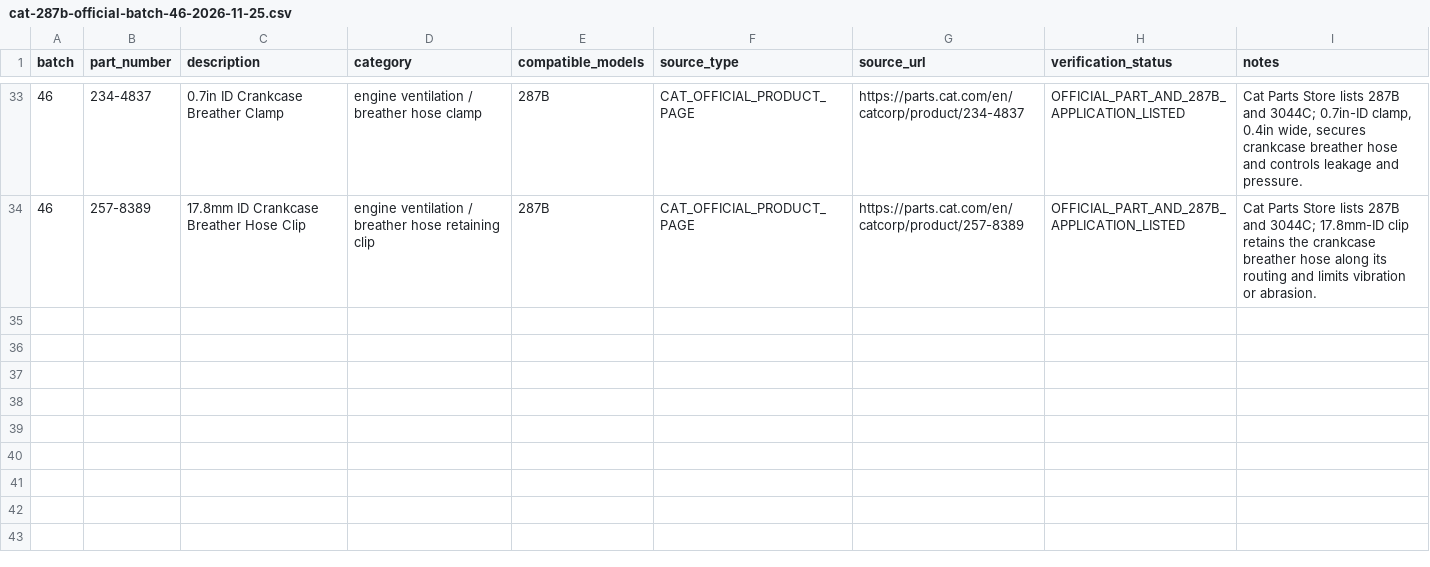
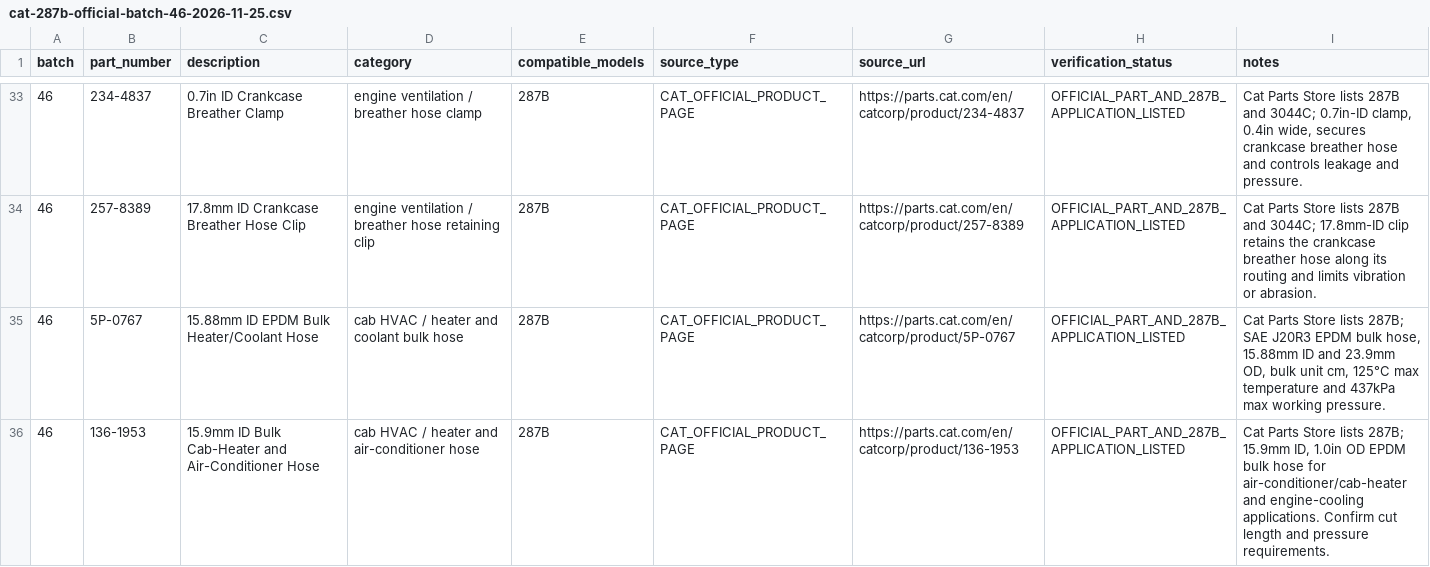
Before and after one commit to saeed860/Amoot-Machine, a CSV file: data/cat-287b-official-batch-46-2026-11-25.csv, drawn as a sheet; only a part is shown, gaps mark what is left out; the diff names each change by its address in the sheet, - before the commit and + after, or states it on an @@ line.

Commit message:
catalog: add two Cat 287B HVAC bulk hoses to batch 46

```diff
--- a/data/cat-287b-official-batch-46-2026-11-25.csv
+++ b/data/cat-287b-official-batch-46-2026-11-25.csv
+row 35: 46 | 5P-0767 | 15.88mm ID EPDM Bulk Heater/Coolant Hose | cab HVAC / heater and coolant bulk hose | 287B | CAT_OFFICIAL_PRODUCT_PAGE | https://parts.cat.com/en/catcorp/product/5P-0767 | OFFICIAL_PART_AND_287B_APPLICATION_LISTED | Cat Parts Store lists 287B; SAE J20R3 EPDM bulk hose, 15.88mm ID and 23.9mm OD, bulk unit cm, 125°C max temperature and 437kPa max working pressure.
+row 36: 46 | 136-1953 | 15.9mm ID Bulk Cab-Heater and Air-Conditioner Hose | cab HVAC / heater and air-conditioner hose | 287B | CAT_OFFICIAL_PRODUCT_PAGE | https://parts.cat.com/en/catcorp/product/136-1953 | OFFICIAL_PART_AND_287B_APPLICATION_LISTED | Cat Parts Store lists 287B; 15.9mm ID, 1.0in OD EPDM bulk hose for air-conditioner/cab-heater and engine-cooling applications. Confirm cut length and pressure requirements.
```
